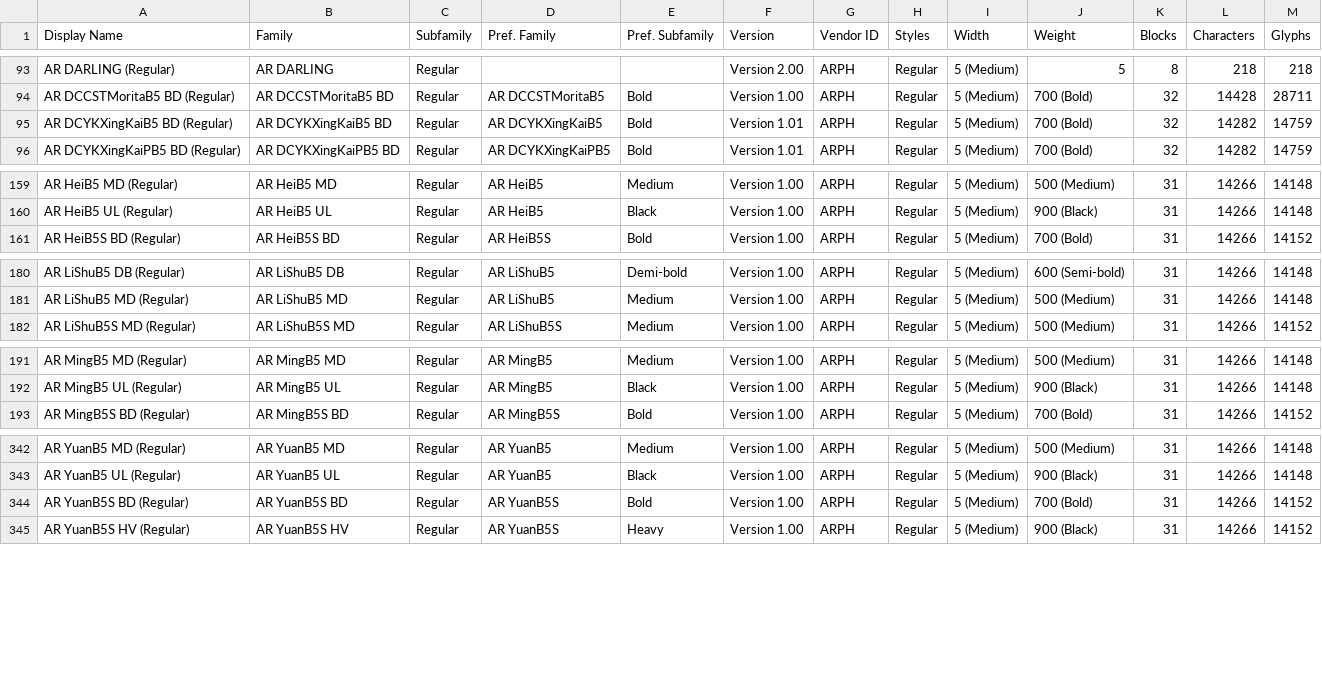
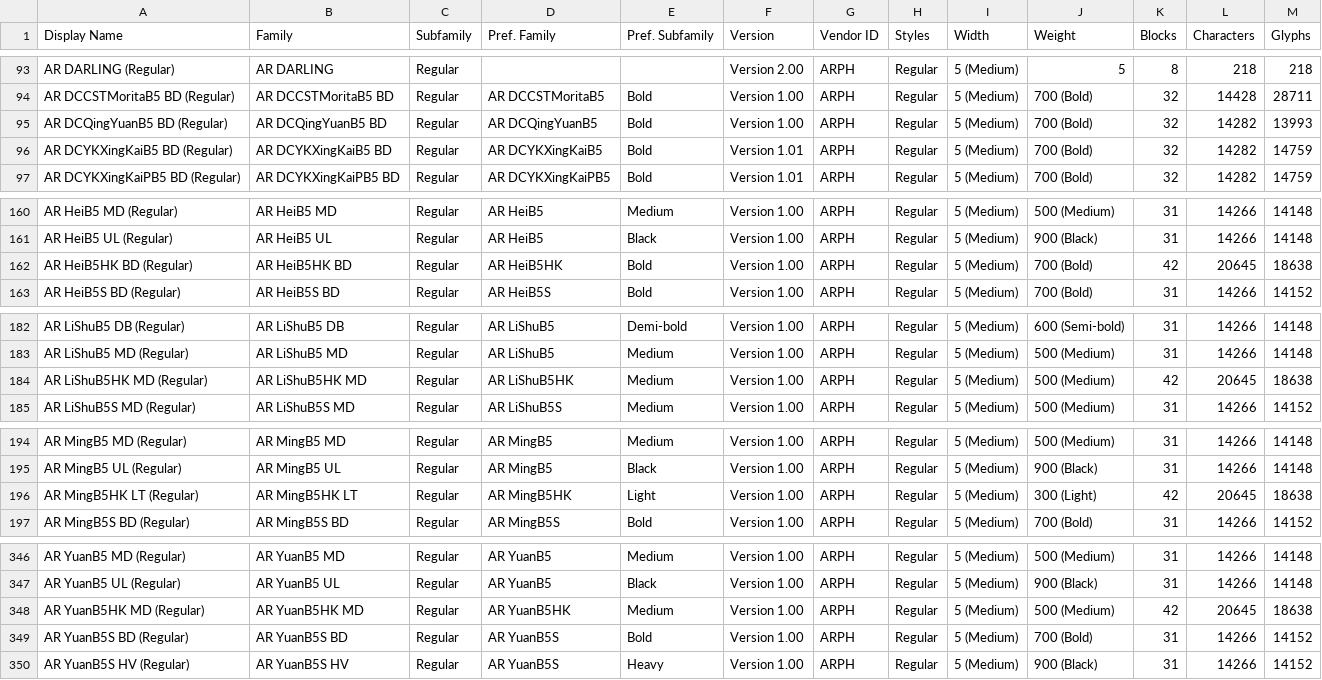
Before and after one commit to CNMan/ARPHFonts, a CSV file: ARPHFonts.csv, drawn as a sheet; only a part is shown, gaps mark what is left out; the diff covers the shown part only.

```diff
--- a/ARPHFonts.csv
+++ b/ARPHFonts.csv
@@ -94,2 +94,3 @@ AR DARLING (Regular),AR DARLING,Regular,,,Version 2.00,ARPH,Regular,5 (Medium),5
 AR DCCSTMoritaB5 BD (Regular),AR DCCSTMoritaB5 BD,Regular,AR DCCSTMoritaB5,Bold,Version 1.00,ARPH,Regular,5 (Medium),700 (Bold),32,14428,28711
+AR DCQingYuanB5 BD (Regular),AR DCQingYuanB5 BD,Regular,AR DCQingYuanB5,Bold,Version 1.00,ARPH,Regular,5 (Medium),700 (Bold),32,14282,13993
 AR DCYKXingKaiB5 BD (Regular),AR DCYKXingKaiB5 BD,Regular,AR DCYKXingKaiB5,Bold,Version 1.01,ARPH,Regular,5 (Medium),700 (Bold),32,14282,14759
@@ -160,2 +161,3 @@ AR HeiB5 MD (Regular),AR HeiB5 MD,Regular,AR HeiB5,Medium,Version 1.00,ARPH,Regu
 AR HeiB5 UL (Regular),AR HeiB5 UL,Regular,AR HeiB5,Black,Version 1.00,ARPH,Regular,5 (Medium),900 (Black),31,14266,14148
+AR HeiB5HK BD (Regular),AR HeiB5HK BD,Regular,AR HeiB5HK,Bold,Version 1.00,ARPH,Regular,5 (Medium),700 (Bold),42,20645,18638
 AR HeiB5S BD (Regular),AR HeiB5S BD,Regular,AR HeiB5S,Bold,Version 1.00,ARPH,Regular,5 (Medium),700 (Bold),31,14266,14152
@@ -181,2 +183,3 @@ AR LiShuB5 DB (Regular),AR LiShuB5 DB,Regular,AR LiShuB5,Demi-bold,Version 1.00,
 AR LiShuB5 MD (Regular),AR LiShuB5 MD,Regular,AR LiShuB5,Medium,Version 1.00,ARPH,Regular,5 (Medium),500 (Medium),31,14266,14148
+AR LiShuB5HK MD (Regular),AR LiShuB5HK MD,Regular,AR LiShuB5HK,Medium,Version 1.00,ARPH,Regular,5 (Medium),500 (Medium),42,20645,18638
 AR LiShuB5S MD (Regular),AR LiShuB5S MD,Regular,AR LiShuB5S,Medium,Version 1.00,ARPH,Regular,5 (Medium),500 (Medium),31,14266,14152
@@ -192,2 +195,3 @@ AR MingB5 MD (Regular),AR MingB5 MD,Regular,AR MingB5,Medium,Version 1.00,ARPH,R
 AR MingB5 UL (Regular),AR MingB5 UL,Regular,AR MingB5,Black,Version 1.00,ARPH,Regular,5 (Medium),900 (Black),31,14266,14148
+AR MingB5HK LT (Regular),AR MingB5HK LT,Regular,AR MingB5HK,Light,Version 1.00,ARPH,Regular,5 (Medium),300 (Light),42,20645,18638
 AR MingB5S BD (Regular),AR MingB5S BD,Regular,AR MingB5S,Bold,Version 1.00,ARPH,Regular,5 (Medium),700 (Bold),31,14266,14152
@@ -343,2 +347,3 @@ AR YuanB5 MD (Regular),AR YuanB5 MD,Regular,AR YuanB5,Medium,Version 1.00,ARPH,R
 AR YuanB5 UL (Regular),AR YuanB5 UL,Regular,AR YuanB5,Black,Version 1.00,ARPH,Regular,5 (Medium),900 (Black),31,14266,14148
+AR YuanB5HK MD (Regular),AR YuanB5HK MD,Regular,AR YuanB5HK,Medium,Version 1.00,ARPH,Regular,5 (Medium),500 (Medium),42,20645,18638
 AR YuanB5S BD (Regular),AR YuanB5S BD,Regular,AR YuanB5S,Bold,Version 1.00,ARPH,Regular,5 (Medium),700 (Bold),31,14266,14152
```
Also changed, not shown: 1 added row and 3 edited cells elsewhere in this file, ARPHFontsList.csv, 1 other file.
